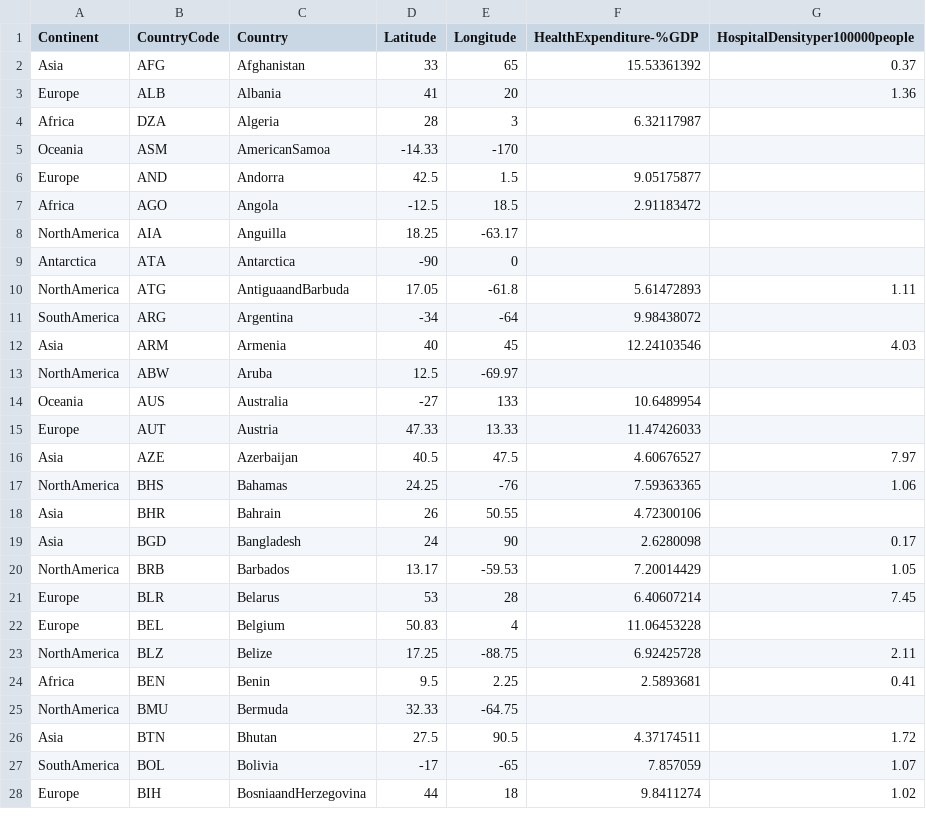
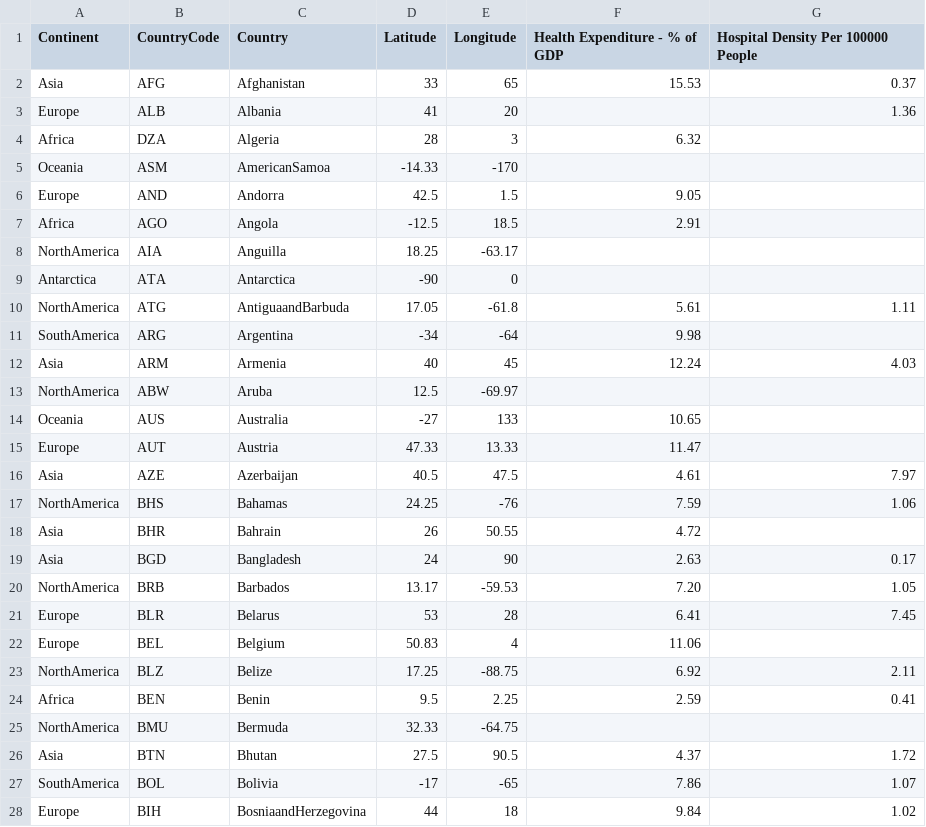
Before and after one commit to luqmansdn/DataVis2, a CSV file: DataVis2.csv, drawn as a sheet; only a part is shown; the diff covers the shown part only.

```diff
--- a/DataVis2.csv
+++ b/DataVis2.csv
@@ -1,28 +1,28 @@
-Continent,CountryCode,Country,Latitude,Longitude,HealthExpenditure-%GDP,HospitalDensityper100000people
-Asia,AFG,Afghanistan,33,65,15.53361392,0.37
+Continent,CountryCode,Country,Latitude,Longitude,Health Expenditure - % of GDP,Hospital Density Per 100000 People
+Asia,AFG,Afghanistan,33,65,15.53,0.37
 Europe,ALB,Albania,41,20,,1.36
-Africa,DZA,Algeria,28,3,6.32117987,
+Africa,DZA,Algeria,28,3,6.32,
 Oceania,ASM,AmericanSamoa,-14.33,-170,,
-Europe,AND,Andorra,42.5,1.5,9.05175877,
-Africa,AGO,Angola,-12.5,18.5,2.91183472,
+Europe,AND,Andorra,42.5,1.5,9.05,
+Africa,AGO,Angola,-12.5,18.5,2.91,
 NorthAmerica,AIA,Anguilla,18.25,-63.17,,
 Antarctica,ATA,Antarctica,-90,0,,
-NorthAmerica,ATG,AntiguaandBarbuda,17.05,-61.8,5.61472893,1.11
-SouthAmerica,ARG,Argentina,-34,-64,9.98438072,
-Asia,ARM,Armenia,40,45,12.24103546,4.03
+NorthAmerica,ATG,AntiguaandBarbuda,17.05,-61.8,5.61,1.11
+SouthAmerica,ARG,Argentina,-34,-64,9.98,
+Asia,ARM,Armenia,40,45,12.24,4.03
 NorthAmerica,ABW,Aruba,12.5,-69.97,,
-Oceania,AUS,Australia,-27,133,10.6489954,
-Europe,AUT,Austria,47.33,13.33,11.47426033,
-Asia,AZE,Azerbaijan,40.5,47.5,4.60676527,7.97
-NorthAmerica,BHS,Bahamas,24.25,-76,7.59363365,1.06
-Asia,BHR,Bahrain,26,50.55,4.72300106,
-Asia,BGD,Bangladesh,24,90,2.6280098,0.17
-NorthAmerica,BRB,Barbados,13.17,-59.53,7.20014429,1.05
-Europe,BLR,Belarus,53,28,6.40607214,7.45
-Europe,BEL,Belgium,50.83,4,11.06453228,
-NorthAmerica,BLZ,Belize,17.25,-88.75,6.92425728,2.11
-Africa,BEN,Benin,9.5,2.25,2.5893681,0.41
+Oceania,AUS,Australia,-27,133,10.65,
+Europe,AUT,Austria,47.33,13.33,11.47,
+Asia,AZE,Azerbaijan,40.5,47.5,4.61,7.97
+NorthAmerica,BHS,Bahamas,24.25,-76,7.59,1.06
+Asia,BHR,Bahrain,26,50.55,4.72,
+Asia,BGD,Bangladesh,24,90,2.63,0.17
+NorthAmerica,BRB,Barbados,13.17,-59.53,7.20,1.05
+Europe,BLR,Belarus,53,28,6.41,7.45
+Europe,BEL,Belgium,50.83,4,11.06,
+NorthAmerica,BLZ,Belize,17.25,-88.75,6.92,2.11
+Africa,BEN,Benin,9.5,2.25,2.59,0.41
 NorthAmerica,BMU,Bermuda,32.33,-64.75,,
-Asia,BTN,Bhutan,27.5,90.5,4.37174511,1.72
-SouthAmerica,BOL,Bolivia,-17,-65,7.857059,1.07
-Europe,BIH,BosniaandHerzegovina,44,18,9.8411274,1.02
+Asia,BTN,Bhutan,27.5,90.5,4.37,1.72
+SouthAmerica,BOL,Bolivia,-17,-65,7.86,1.07
+Europe,BIH,BosniaandHerzegovina,44,18,9.84,1.02
```
Also changed, not shown: 164 edited cells elsewhere in this file, 1 other file.
